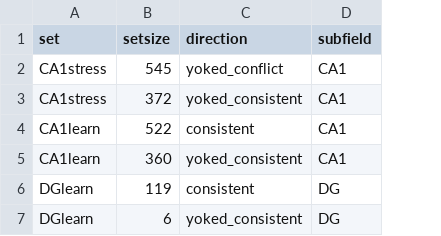
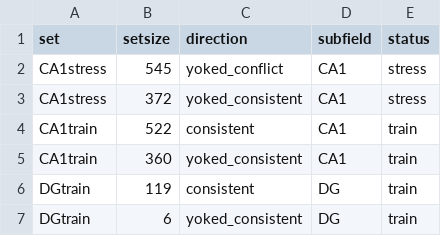
Before and after one commit to raynamharris/IntegrativeProjectWT2015, a CSV file: data/02c_setsize_updown.csv, drawn as a sheet; the diff names each change by its address in the sheet, - before the commit and + after, or states it on an @@ line.

```diff
--- a/data/02c_setsize_updown.csv
+++ b/data/02c_setsize_updown.csv
+column E (status), rows 2-7: stress | stress | train | train | train | train
-A4:A5 (set): CA1learn
+A4:A5 (set): CA1train
-A6:A7 (set): DGlearn
+A6:A7 (set): DGtrain
```
Also changed, not shown: data/02c_intersect_updown_shared2.csv, 18 other files.
